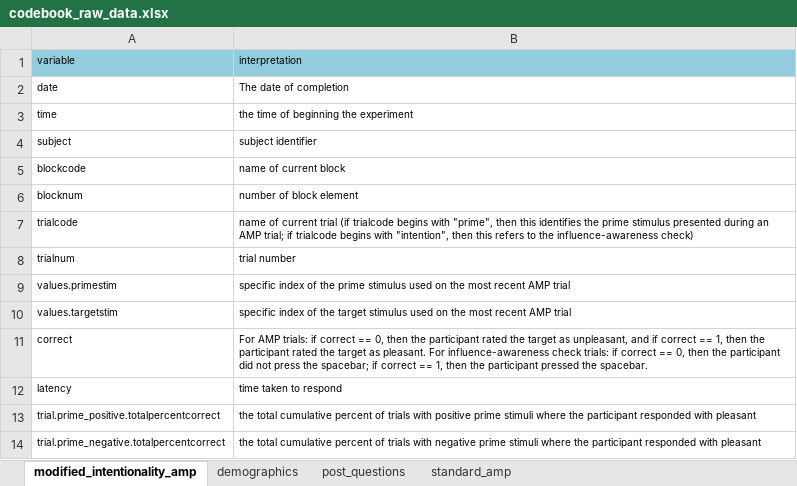
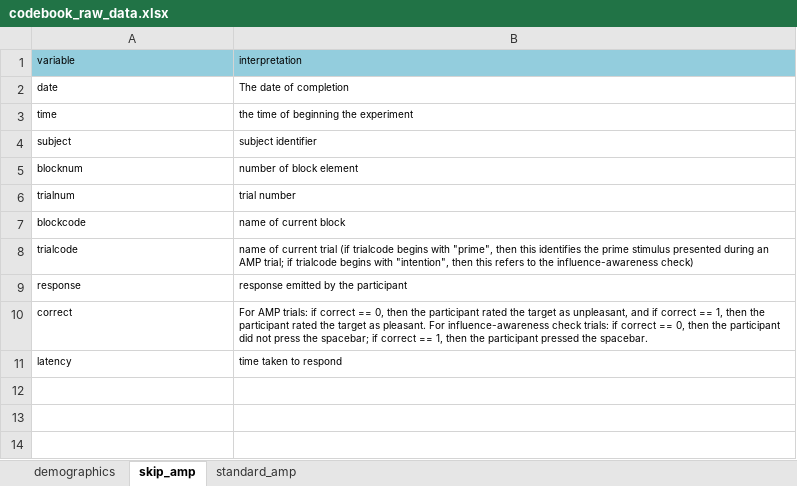
Before and after one commit to ianhussey/amp-awareness, an Excel workbook: experiment 0/data/raw/codebook_raw_data.xlsx, sheet skip_amp, drawn as a sheet; values as stored, in another font and other column widths than the file's, no borders; removed rows and columns are numbered as before the commit, all else as after; the diff names each change by its address in the sheet, - before the commit and + after, or states it on an @@ line.

```diff
--- a/experiment 0/data/raw/codebook_raw_data.xlsx (sheet skip_amp)
+++ b/experiment 0/data/raw/codebook_raw_data.xlsx (sheet skip_amp)
-sheet tab: modified_intentionality_amp
+sheet tab: skip_amp
-sheet tab: post_questions
@@ sheet tab order changed: demographics | skip_amp | standard_amp @@
@@ row 6 moved to row 5: blocknum @@
@@ row 8 moved to row 6: trialnum @@
-row 9: values.primestim | specific index of the prime stimulus used on the most recent AMP trial
-row 10: values.targetstim | specific index of the target stimulus used on the most recent AMP trial
+row 9: response | response emitted by the participant
-row 13: trial.prime_positive.totalpercentcorrect | the total cumulative percent of trials with positive prime stimuli where the participant responded with pleasant
-row 14: trial.prime_negative.totalpercentcorrect | the total cumulative percent of trials with negative prime stimuli where the participant responded with pleasant
```
Also changed, not shown: sheet demographics, 9 other files.
